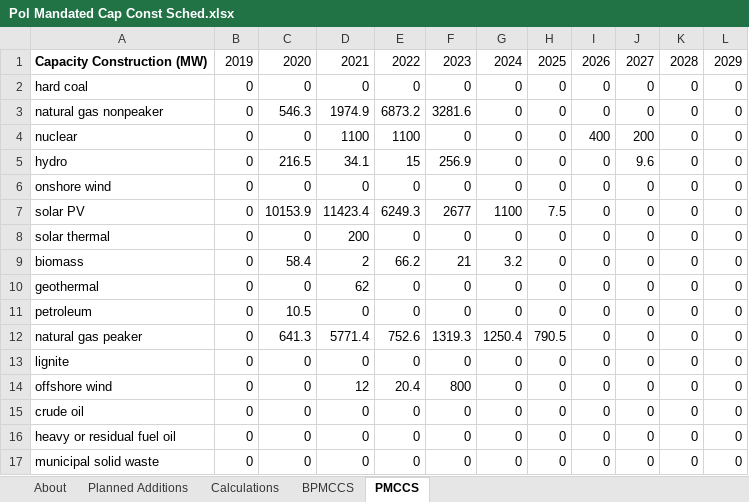
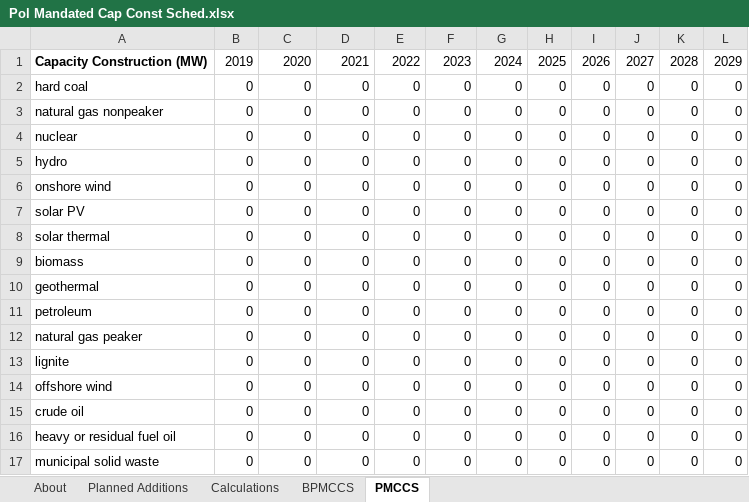
Before and after one commit to EnergyInnovation/eps-northcarolina, an Excel workbook: InputData/elec/PMCCS/Pol Mandated Cap Const Sched.xlsx, sheet PMCCS, drawn as a sheet; only a part is shown; values as stored, in another font and other column widths than the file's, no borders; the diff names each change by its address in the sheet, - before the commit and + after, or states it on an @@ line.

Commit message:
updated pmccs

```diff
--- a/InputData/elec/PMCCS/Pol Mandated Cap Const Sched.xlsx (sheet PMCCS)
+++ b/InputData/elec/PMCCS/Pol Mandated Cap Const Sched.xlsx (sheet PMCCS)
-C3: 546.3
+C3: 0
-D3: 1974.9
+D3: 0
-E3: 6873.2
+E3: 0
-F3: 3281.6
+F3: 0
-D4: 1100
+D4: 0
-E4: 1100
+E4: 0
-I4: 400
+I4: 0
-J4: 200
+J4: 0
-C5: 216.5
+C5: 0
-D5: 34.1
+D5: 0
-E5: 15
+E5: 0
-F5: 256.9
+F5: 0
-J5: 9.6
+J5: 0
-C7: 10153.9
+C7: 0
-D7: 11423.4
+D7: 0
-E7: 6249.3
+E7: 0
-F7: 2677
+F7: 0
-G7: 1100
+G7: 0
-H7: 7.5
+H7: 0
-D8: 200
+D8: 0
-C9: 58.4
+C9: 0
-D9: 2
+D9: 0
-E9: 66.2
+E9: 0
-F9: 21
+F9: 0
-G9: 3.2
+G9: 0
-D10: 62
+D10: 0
-C11: 10.5
+C11: 0
-C12: 641.3
+C12: 0
-D12: 5771.4
+D12: 0
-E12: 752.6
+E12: 0
-F12: 1319.3
+F12: 0
-G12: 1250.4
+G12: 0
-H12: 790.5
+H12: 0
-D14: 12
+D14: 0
-E14: 20.4
+E14: 0
-F14: 800
+F14: 0
```
Also changed, not shown: sheet About, formulas that keep their value, 1 other file.
